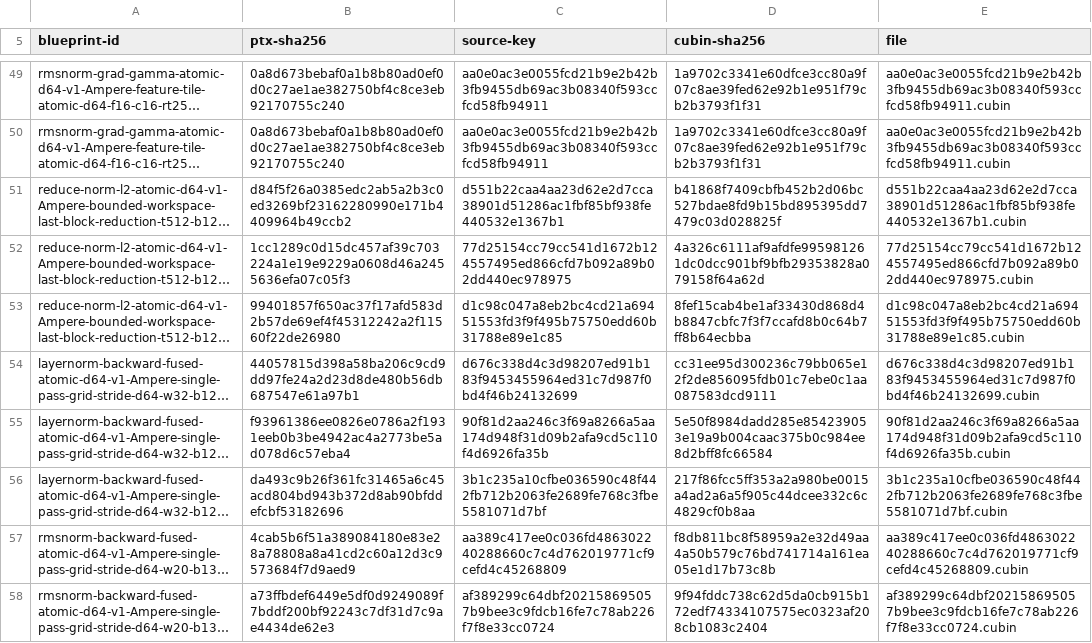
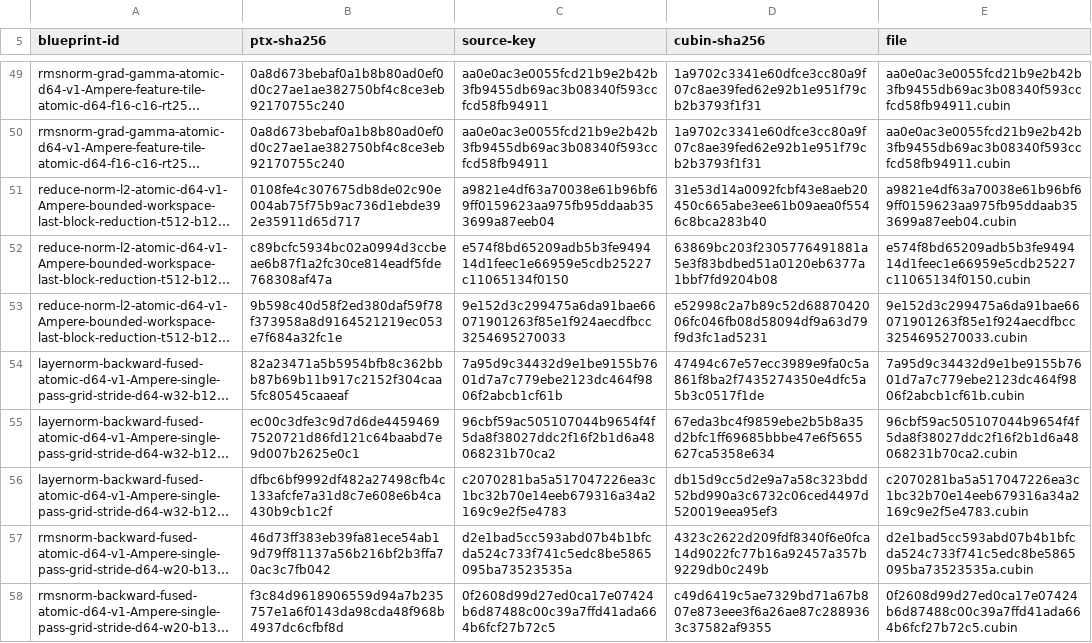
Before and after one commit to ooples/AiDotNet.Tensors, a TSV file: src/AiDotNet.Tensors/Engines/DirectGpu/CUDA/Ptx/Artifacts/sm86/normalization-cubins.tsv, drawn as a sheet; only a part is shown, gaps mark what is left out; long unchanged cells end in …; the diff covers the shown part only; the diff names each change by its address in the sheet, - before the commit and + after, or states it on an @@ line.

Commit message:
perf(ptx): bank normalization accumulators

```diff
--- a/src/AiDotNet.Tensors/Engines/DirectGpu/CUDA/Ptx/Artifacts/sm86/normalization-cubins.tsv
+++ b/src/AiDotNet.Tensors/Engines/DirectGpu/CUDA/Ptx/Artifacts/sm86/normalization-cubins.tsv
-B51 (ptx-sha256): d84f5f26a0385edc2ab5a2b3c0ed3269bf23162280990e171b4409964b49ccb2
+B51 (ptx-sha256): 0108fe4c307675db8de02c90e004ab75f75b9ac736d1ebde392e35911d65d717
-C51 (source-key): d551b22caa4aa23d62e2d7cca38901d51286ac1fbf85bf938fe440532e1367b1
+C51 (source-key): a9821e4df63a70038e61b96bf69ff0159623aa975fb95ddaab353699a87eeb04
-D51 (cubin-sha256): b41868f7409cbfb452b2d06bc527bdae8fd9b15bd895395dd7479c03d028825f
+D51 (cubin-sha256): 31e53d14a0092fcbf43e8aeb20450c665abe3ee61b09aea0f5546c8bca283b40
-E51 (file): d551b22caa4aa23d62e2d7cca38901d51286ac1fbf85bf938fe440532e1367b1.cubin
+E51 (file): a9821e4df63a70038e61b96bf69ff0159623aa975fb95ddaab353699a87eeb04.cubin
-B52 (ptx-sha256): 1cc1289c0d15dc457af39c703224a1e19e9229a0608d46a2455636efa07c05f3
+B52 (ptx-sha256): c89bcfc5934bc02a0994d3ccbeae6b87f1a2fc30ce814eadf5fde768308af47a
-C52 (source-key): 77d25154cc79cc541d1672b124557495ed866cfd7b092a89b02dd440ec978975
+C52 (source-key): e574f8bd65209adb5b3fe949414d1feec1e66959e5cdb25227c11065134f0150
-D52 (cubin-sha256): 4a326c6111af9afdfe995981261dc0dcc901bf9bfb29353828a079158f64a62d
+D52 (cubin-sha256): 63869bc203f2305776491881a5e3f83bdbed51a0120eb6377a1bbf7fd9204b08
-E52 (file): 77d25154cc79cc541d1672b124557495ed866cfd7b092a89b02dd440ec978975.cubin
+E52 (file): e574f8bd65209adb5b3fe949414d1feec1e66959e5cdb25227c11065134f0150.cubin
-B53 (ptx-sha256): 99401857f650ac37f17afd583d2b57de69ef4f45312242a2f11560f22de26980
+B53 (ptx-sha256): 9b598c40d58f2ed380daf59f78f373958a8d9164521219ec053e7f684a32fc1e
-C53 (source-key): d1c98c047a8eb2bc4cd21a69451553fd3f9f495b75750edd60b31788e89e1c85
+C53 (source-key): 9e152d3c299475a6da91bae66071901263f85e1f924aecdfbcc3254695270033
-D53 (cubin-sha256): 8fef15cab4be1af33430d868d4b8847cbfc7f3f7ccafd8b0c64b7ff8b64ecbba
+D53 (cubin-sha256): e52998c2a7b89c52d6887042006fc046fb08d58094df9a63d79f9d3fc1ad5231
-E53 (file): d1c98c047a8eb2bc4cd21a69451553fd3f9f495b75750edd60b31788e89e1c85.cubin
+E53 (file): 9e152d3c299475a6da91bae66071901263f85e1f924aecdfbcc3254695270033.cubin
-B54 (ptx-sha256): 44057815d398a58ba206c9cd9dd97fe24a2d23d8de480b56db687547e61a97b1
+B54 (ptx-sha256): 82a23471a5b5954bfb8c362bbb87b69b11b917c2152f304caa5fc80545caaeaf
-C54 (source-key): d676c338d4c3d98207ed91b183f9453455964ed31c7d987f0bd4f46b24132699
+C54 (source-key): 7a95d9c34432d9e1be9155b7601d7a7c779ebe2123dc464f9806f2abcb1cf61b
-D54 (cubin-sha256): cc31ee95d300236c79bb065e12f2de856095fdb01c7ebe0c1aa087583dcd9111
+D54 (cubin-sha256): 47494c67e57ecc3989e9fa0c5a861f8ba2f7435274350e4dfc5a5b3c0517f1de
-E54 (file): d676c338d4c3d98207ed91b183f9453455964ed31c7d987f0bd4f46b24132699.cubin
+E54 (file): 7a95d9c34432d9e1be9155b7601d7a7c779ebe2123dc464f9806f2abcb1cf61b.cubin
-B55 (ptx-sha256): f93961386ee0826e0786a2f1931eeb0b3be4942ac4a2773be5ad078d6c57eba4
+B55 (ptx-sha256): ec00c3dfe3c9d7d6de44594697520721d86fd121c64baabd7e9d007b2625e0c1
-C55 (source-key): 90f81d2aa246c3f69a8266a5aa174d948f31d09b2afa9cd5c110f4d6926fa35b
+C55 (source-key): 96cbf59ac505107044b9654f4f5da8f38027ddc2f16f2b1d6a48068231b70ca2
-D55 (cubin-sha256): 5e50f8984dadd285e854239053e19a9b004caac375b0c984ee8d2bff8fc66584
+D55 (cubin-sha256): 67eda3bc4f9859ebe2b5b8a35d2bfc1ff69685bbbe47e6f5655627ca5358e634
-E55 (file): 90f81d2aa246c3f69a8266a5aa174d948f31d09b2afa9cd5c110f4d6926fa35b.cubin
+E55 (file): 96cbf59ac505107044b9654f4f5da8f38027ddc2f16f2b1d6a48068231b70ca2.cubin
-B56 (ptx-sha256): da493c9b26f361fc31465a6c45acd804bd943b372d8ab90bfddefcbf53182696
+B56 (ptx-sha256): dfbc6bf9992df482a27498cfb4c133afcfe7a31d8c7e608e6b4ca430b9cb1c2f
-C56 (source-key): 3b1c235a10cfbe036590c48f442fb712b2063fe2689fe768c3fbe5581071d7bf
+C56 (source-key): c2070281ba5a517047226ea3c1bc32b70e14eeb679316a34a2169c9e2f5e4783
-D56 (cubin-sha256): 217f86fcc5ff353a2a980be0015a4ad2a6a5f905c44dcee332c6c4829cf0b8aa
+D56 (cubin-sha256): db15d9cc5d2e9a7a58c323bdd52bd990a3c6732c06ced4497d520019eea95ef3
-E56 (file): 3b1c235a10cfbe036590c48f442fb712b2063fe2689fe768c3fbe5581071d7bf.cubin
+E56 (file): c2070281ba5a517047226ea3c1bc32b70e14eeb679316a34a2169c9e2f5e4783.cubin
-B57 (ptx-sha256): 4cab5b6f51a389084180e83e28a78808a8a41cd2c60a12d3c9573684f7d9aed9
+B57 (ptx-sha256): 46d73ff383eb39fa81ece54ab19d79ff81137a56b216bf2b3ffa70ac3c7fb042
-C57 (source-key): aa389c417ee0c036fd486302240288660c7c4d762019771cf9cefd4c45268809
+C57 (source-key): d2e1bad5cc593abd07b4b1bfcda524c733f741c5edc8be5865095ba73523535a
-D57 (cubin-sha256): f8db811bc8f58959a2e32d49aa4a50b579c76bd741714a161ea05e1d17b73c8b
+D57 (cubin-sha256): 4323c2622d209fdf8340f6e0fca14d9022fc77b16a92457a357b9229db0c249b
-E57 (file): aa389c417ee0c036fd486302240288660c7c4d762019771cf9cefd4c45268809.cubin
+E57 (file): d2e1bad5cc593abd07b4b1bfcda524c733f741c5edc8be5865095ba73523535a.cubin
-B58 (ptx-sha256): a73ffbdef6449e5df0d9249089f7bddf200bf92243c7df31d7c9ae4434de62e3
+B58 (ptx-sha256): f3c84d9618906559d94a7b235757e1a6f0143da98cda48f968b4937dc6cfbf8d
-C58 (source-key): af389299c64dbf202158695057b9bee3c9fdcb16fe7c78ab226f7f8e33cc0724
+C58 (source-key): 0f2608d99d27ed0ca17e07424b6d87488c00c39a7ffd41ada664b6fcf27b72c5
-D58 (cubin-sha256): 9f94fddc738c62d5da0cb915b172edf74334107575ec0323af208cb1083c2404
+D58 (cubin-sha256): c49d6419c5ae7329bd71a67b807e873eee3f6a26ae87c2889363c37582af9355
-E58 (file): af389299c64dbf202158695057b9bee3c9fdcb16fe7c78ab226f7f8e33cc0724.cubin
+E58 (file): 0f2608d99d27ed0ca17e07424b6d87488c00c39a7ffd41ada664b6fcf27b72c5.cubin
```
Also changed, not shown: 4 edited cells elsewhere in this file, 23 other files.
